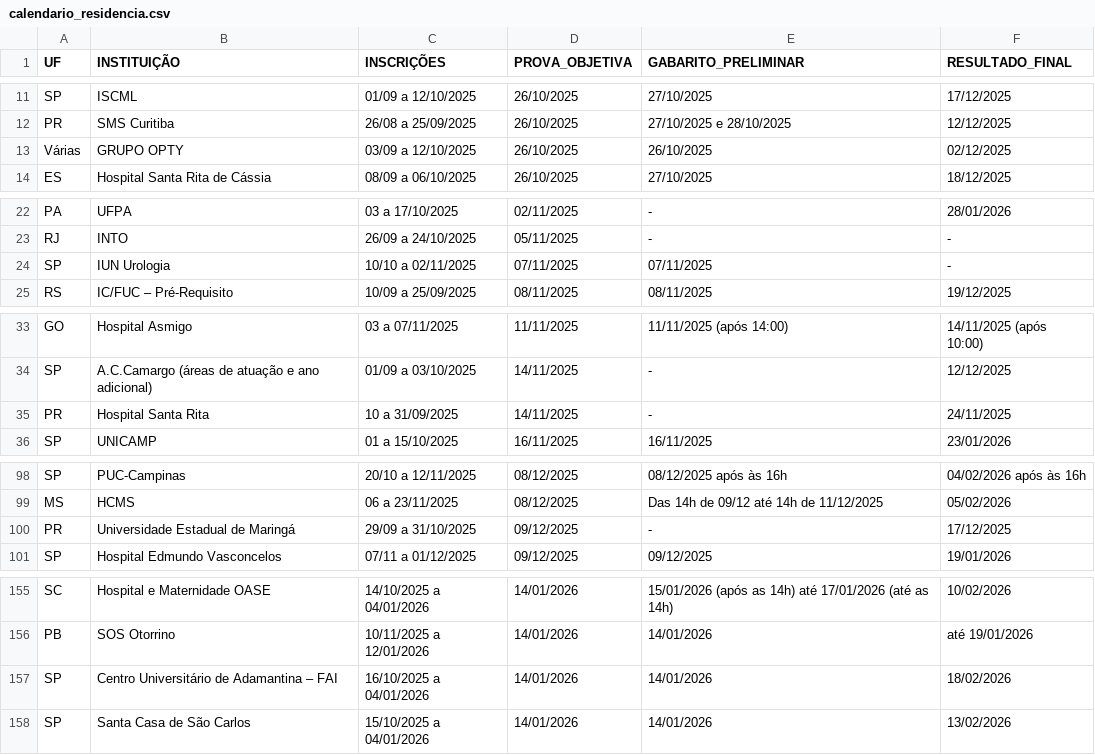
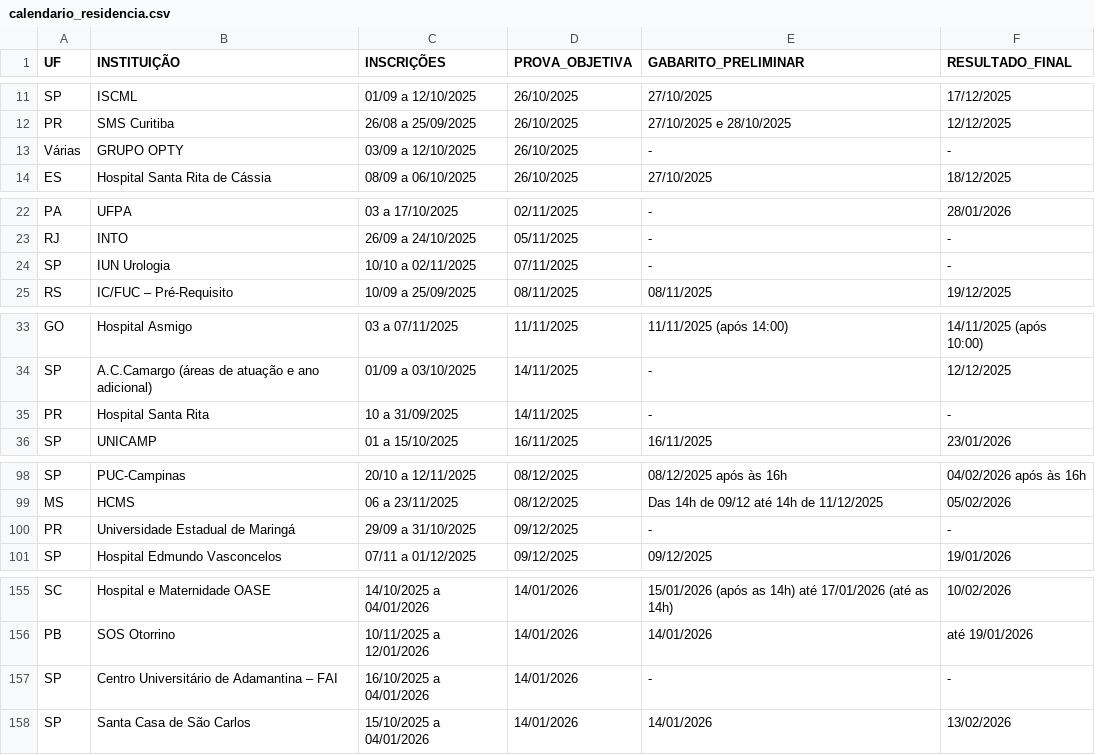
Before and after one commit to cadeteafya/calendario-provas, a CSV file: data/calendario_residencia.csv, drawn as a sheet; only a part is shown, gaps mark what is left out.

```diff
--- a/data/calendario_residencia.csv
+++ b/data/calendario_residencia.csv
@@ -12,3 +12,3 @@ SP,ISCML,01/09 a 12/10/2025,26/10/2025,27/10/2025,17/12/2025
 PR,SMS Curitiba,26/08 a 25/09/2025,26/10/2025,27/10/2025 e 28/10/2025,12/12/2025
-Várias,GRUPO OPTY,03/09 a 12/10/2025,26/10/2025,26/10/2025,02/12/2025
+Várias,GRUPO OPTY,03/09 a 12/10/2025,26/10/2025,-,-
 ES,Hospital Santa Rita de Cássia,08/09 a 06/10/2025,26/10/2025,27/10/2025,18/12/2025
@@ -23,3 +23,3 @@ PA,UFPA,03 a 17/10/2025,02/11/2025,-,28/01/2026
 RJ,INTO,26/09 a 24/10/2025,05/11/2025,-,-
-SP,IUN Urologia,10/10 a 02/11/2025,07/11/2025,07/11/2025,-
+SP,IUN Urologia,10/10 a 02/11/2025,07/11/2025,-,-
 RS,IC/FUC – Pré-Requisito,10/09 a 25/09/2025,08/11/2025,08/11/2025,19/12/2025
@@ -34,3 +34,3 @@ GO,Hospital Asmigo,03 a 07/11/2025,11/11/2025,11/11/2025 (após 14:00),14/11/202
 SP,A.C.Camargo (áreas de atuação e ano adicional),01/09 a 03/10/2025,14/11/2025,-,12/12/2025
-PR,Hospital Santa Rita,10 a 31/09/2025,14/11/2025,-,24/11/2025
+PR,Hospital Santa Rita,10 a 31/09/2025,14/11/2025,-,-
 SP,UNICAMP,01 a 15/10/2025,16/11/2025,16/11/2025,23/01/2026
@@ -99,3 +99,3 @@ SP,PUC-Campinas,20/10 a 12/11/2025,08/12/2025,08/12/2025 após às 16h,04/02/202
 MS,HCMS,06 a 23/11/2025,08/12/2025,Das 14h de 09/12 até 14h de 11/12/2025,05/02/2026
-PR,Universidade Estadual de Maringá,29/09 a 31/10/2025,09/12/2025,-,17/12/2025
+PR,Universidade Estadual de Maringá,29/09 a 31/10/2025,09/12/2025,-,-
 SP,Hospital Edmundo Vasconcelos,07/11 a 01/12/2025,09/12/2025,09/12/2025,19/01/2026
@@ -156,3 +156,3 @@ SC,Hospital e Maternidade OASE,14/10/2025 a 04/01/2026,14/01/2026,15/01/2026 (ap
 PB,SOS Otorrino,10/11/2025 a 12/01/2026,14/01/2026,14/01/2026,até 19/01/2026
-SP,Centro Universitário de Adamantina – FAI,16/10/2025 a 04/01/2026,14/01/2026,14/01/2026,18/02/2026
+SP,Centro Universitário de Adamantina – FAI,16/10/2025 a 04/01/2026,14/01/2026,-,-
 SP,Santa Casa de São Carlos,15/10/2025 a 04/01/2026,14/01/2026,14/01/2026,13/02/2026
```
Also changed, not shown: 2 other files.
